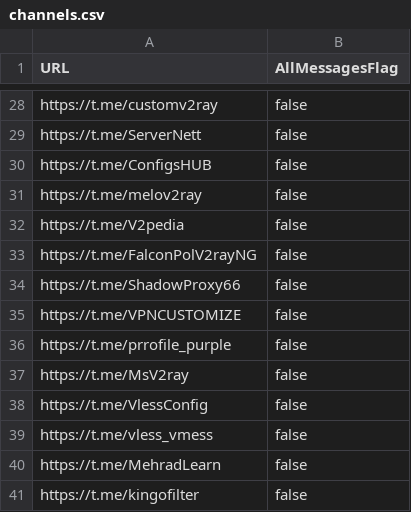
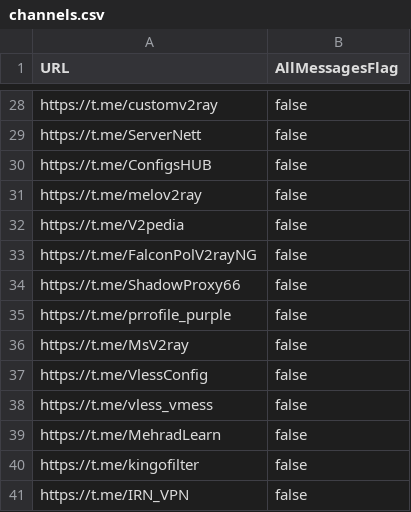
Before and after one commit to justVisiting992/xray-Config-Collector, a CSV file: channels.csv, drawn as a sheet; only a part is shown, gaps mark what is left out; the shorter side is filled out with more unchanged rows; the diff names each change by its address in the sheet, - before the commit and + after, or states it on an @@ line.

Commit message:
Update channels.csv

```diff
--- a/channels.csv
+++ b/channels.csv
-row 35: https://t.me/VPNCUSTOMIZE | false
```
